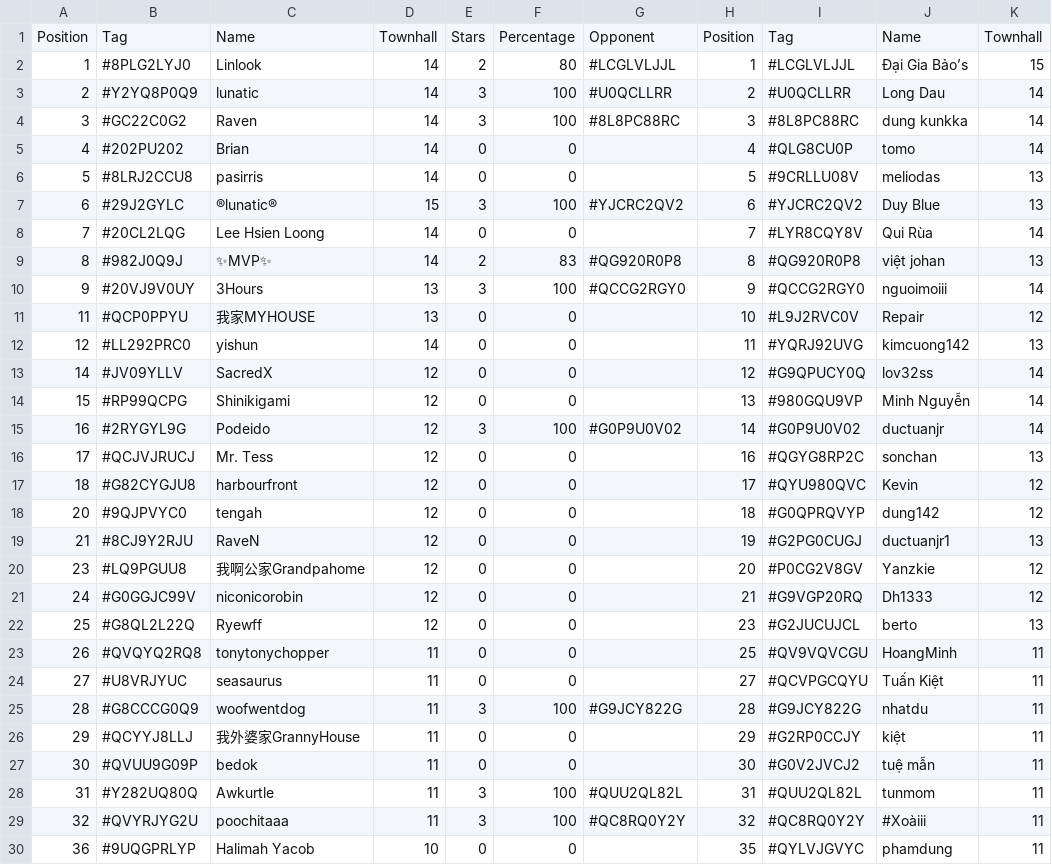
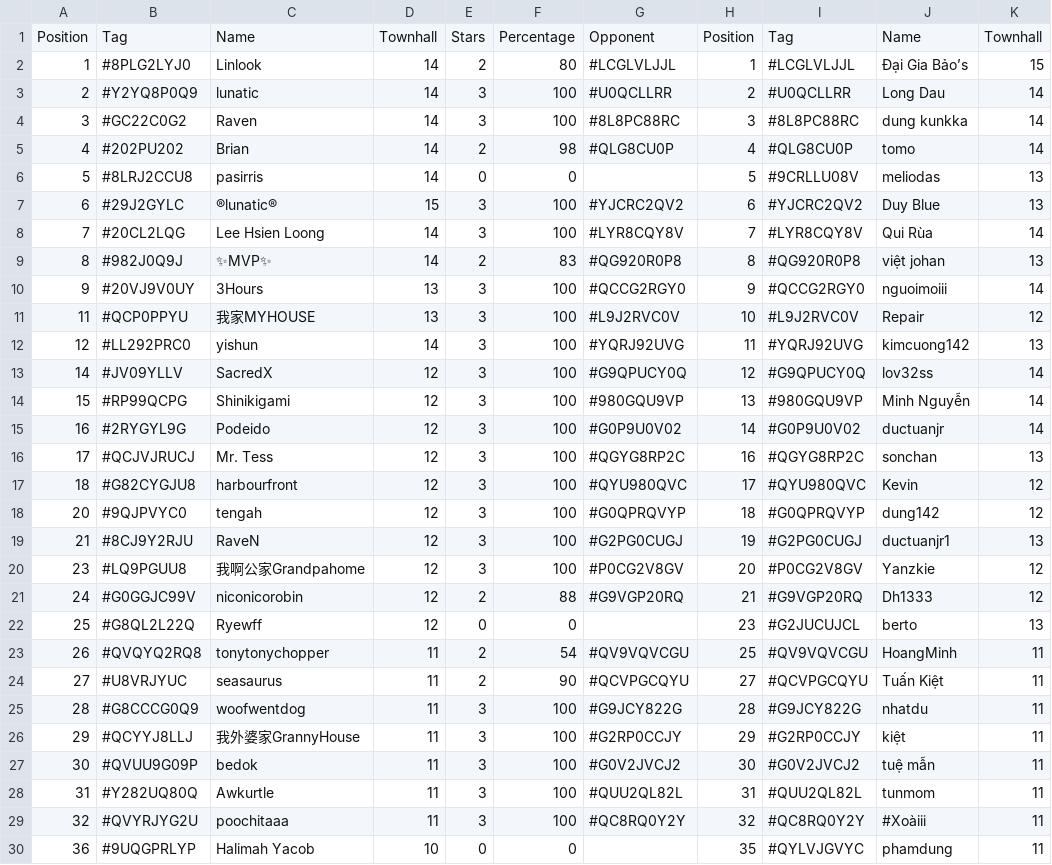
Before and after one commit to koweeshi/koweeshi.github.io, a CSV file: data/Oct-2023_round6.csv, drawn as a sheet; only a part is shown; the diff covers the shown part only; the diff names each change by its address in the sheet, - before the commit and + after, or states it on an @@ line.

```diff
--- a/data/Oct-2023_round6.csv
+++ b/data/Oct-2023_round6.csv
-E5: 0
+E5: 2
-F5: 0
+F5: 98
-G5: (empty)
+G5: #QLG8CU0P
-E8: 0
+E8: 3
-F8: 0
+F8: 100
-G8: (empty)
+G8: #LYR8CQY8V
-E11:E14: 0
+E11:E14: 3
-F11:F14: 0
+F11:F14: 100
-G11: (empty)
+G11: #L9J2RVC0V
-G12: (empty)
+G12: #YQRJ92UVG
-G13: (empty)
+G13: #G9QPUCY0Q
-G14: (empty)
+G14: #980GQU9VP
-E16:E20: 0
+E16:E20: 3
-F16:F20: 0
+F16:F20: 100
-G16: (empty)
+G16: #QGYG8RP2C
-G17: (empty)
+G17: #QYU980QVC
-G18: (empty)
+G18: #G0QPRQVYP
-G19: (empty)
+G19: #G2PG0CUGJ
-G20: (empty)
+G20: #P0CG2V8GV
-E21: 0
+E21: 2
-F21: 0
+F21: 88
-G21: (empty)
+G21: #G9VGP20RQ
-E23:E24: 0
+E23:E24: 2
-F23: 0
+F23: 54
-G23: (empty)
+G23: #QV9VQVCGU
-F24: 0
+F24: 90
-G24: (empty)
+G24: #QCVPGCQYU
-E26:E27: 0
+E26:E27: 3
-F26:F27: 0
+F26:F27: 100
-G26: (empty)
+G26: #G2RP0CCJY
-G27: (empty)
+G27: #G0V2JVCJ2
```
Also changed, not shown: 3 edited cells elsewhere in this file, Oct-2023_Summary.csv, 1 other file.
